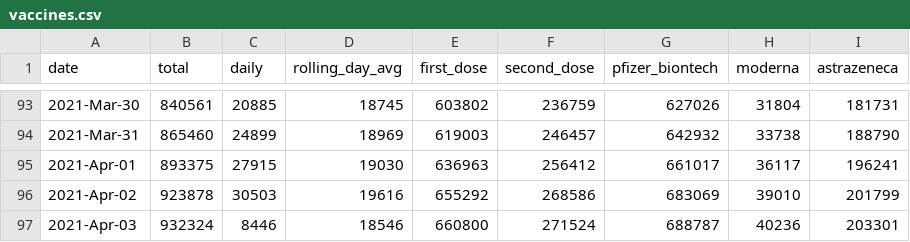
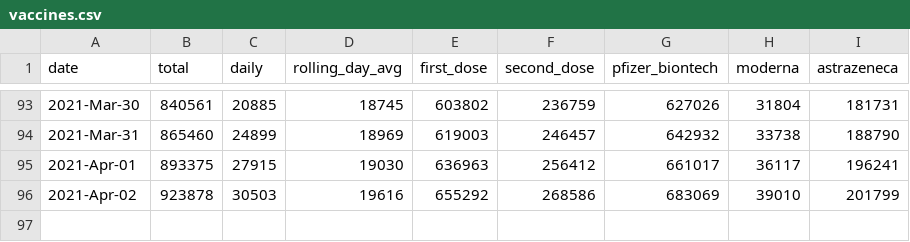
Before and after one commit to plallin/coviz, a CSV file: data-sources/vaccines.csv, drawn as a sheet; only a part is shown, gaps mark what is left out; the diff names each change by its address in the sheet, - before the commit and + after, or states it on an @@ line.

Commit message:
removed data for testing

```diff
--- a/data-sources/vaccines.csv
+++ b/data-sources/vaccines.csv
-row 97: 2021-Apr-03 | 932324 | 8446 | 18546 | 660800 | 271524 | 688787 | 40236 | 203301
```
